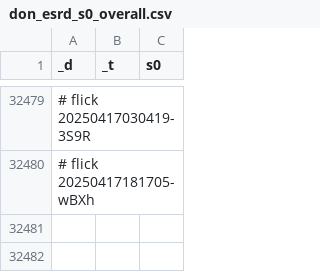
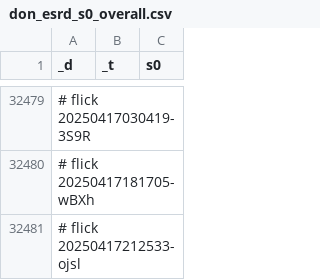
Before and after one commit to abikesa/birthday-special, a CSV file: kitabo/ensi/testbin/test2/assets/csv/don_esrd_s0_overall.csv, drawn as a sheet; only a part is shown, gaps mark what is left out; the diff names each change by its address in the sheet, - before the commit and + after, or states it on an @@ line.

Commit message:
kitabo/ensi/testbin/test2/assets/csv/don_esrd_s0_overall.csv

```diff
--- a/kitabo/ensi/testbin/test2/assets/csv/don_esrd_s0_overall.csv
+++ b/kitabo/ensi/testbin/test2/assets/csv/don_esrd_s0_overall.csv
+row 32481: # flick 20250417212533-ojsl
```
